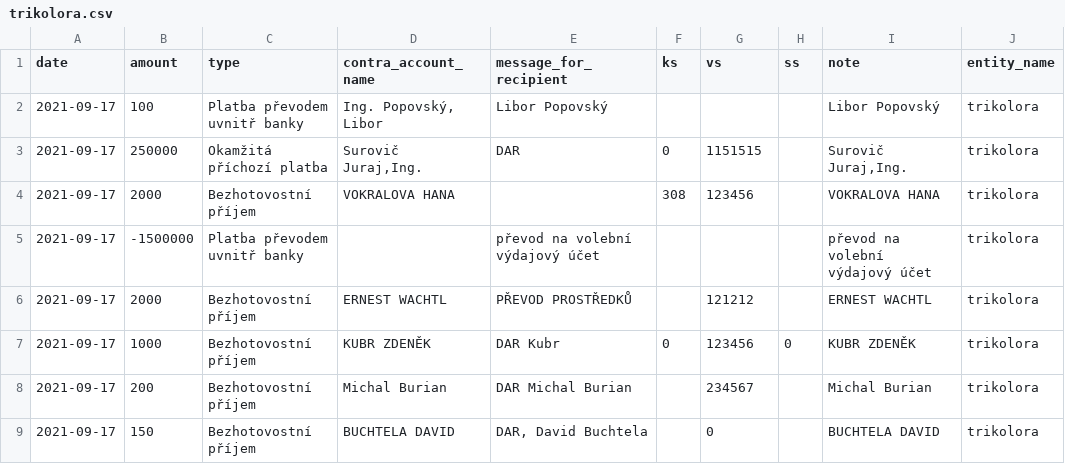
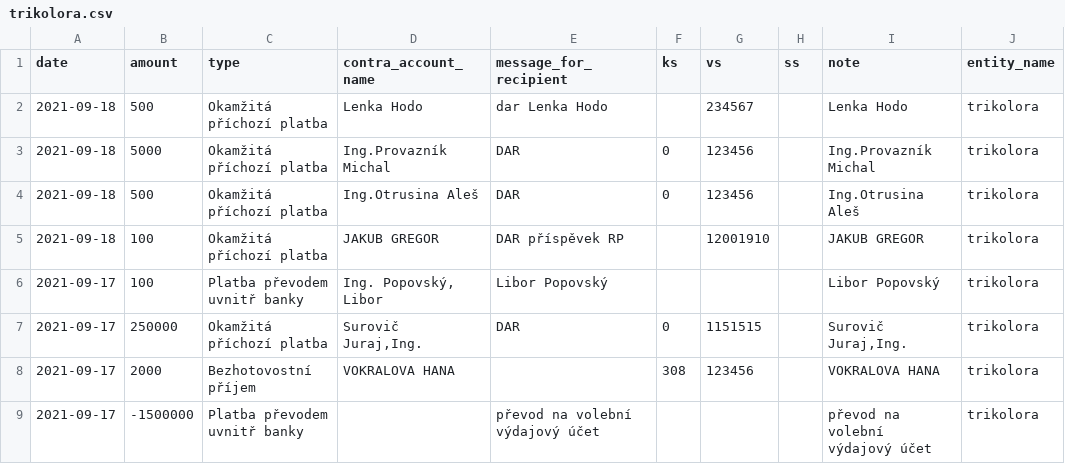
Before and after one commit to opop999/transparent_election_accounts, a CSV file: data/donation_accounts/individual_donation_accounts/trikolora.csv, drawn as a sheet; only a part is shown; the shorter side is filled out with more unchanged rows.

```diff
--- a/data/donation_accounts/individual_donation_accounts/trikolora.csv
+++ b/data/donation_accounts/individual_donation_accounts/trikolora.csv
@@ -1,2 +1,6 @@
 date,amount,type,contra_account_name,message_for_recipient,ks,vs,ss,note,entity_name
+2021-09-18,500,Okamžitá příchozí platba,Lenka Hodo,dar Lenka Hodo,,234567,,Lenka Hodo,trikolora
+2021-09-18,5000,Okamžitá příchozí platba,Ing.Provazník Michal,DAR,0,123456,,Ing.Provazník Michal,trikolora
+2021-09-18,500,Okamžitá příchozí platba,Ing.Otrusina Aleš,DAR,0,123456,,Ing.Otrusina Aleš,trikolora
+2021-09-18,100,Okamžitá příchozí platba,JAKUB GREGOR,DAR příspěvek RP,,12001910,,JAKUB GREGOR,trikolora
 2021-09-17,100,Platba převodem uvnitř banky,"Ing. Popovský, Libor",Libor Popovský,,,,Libor Popovský,trikolora
```
Also changed, not shown: data/donation_accounts/individual_donation_accounts/prisaha.csv, data/expense_accounts/fio_expense_merged_data.csv, 45 other files.
